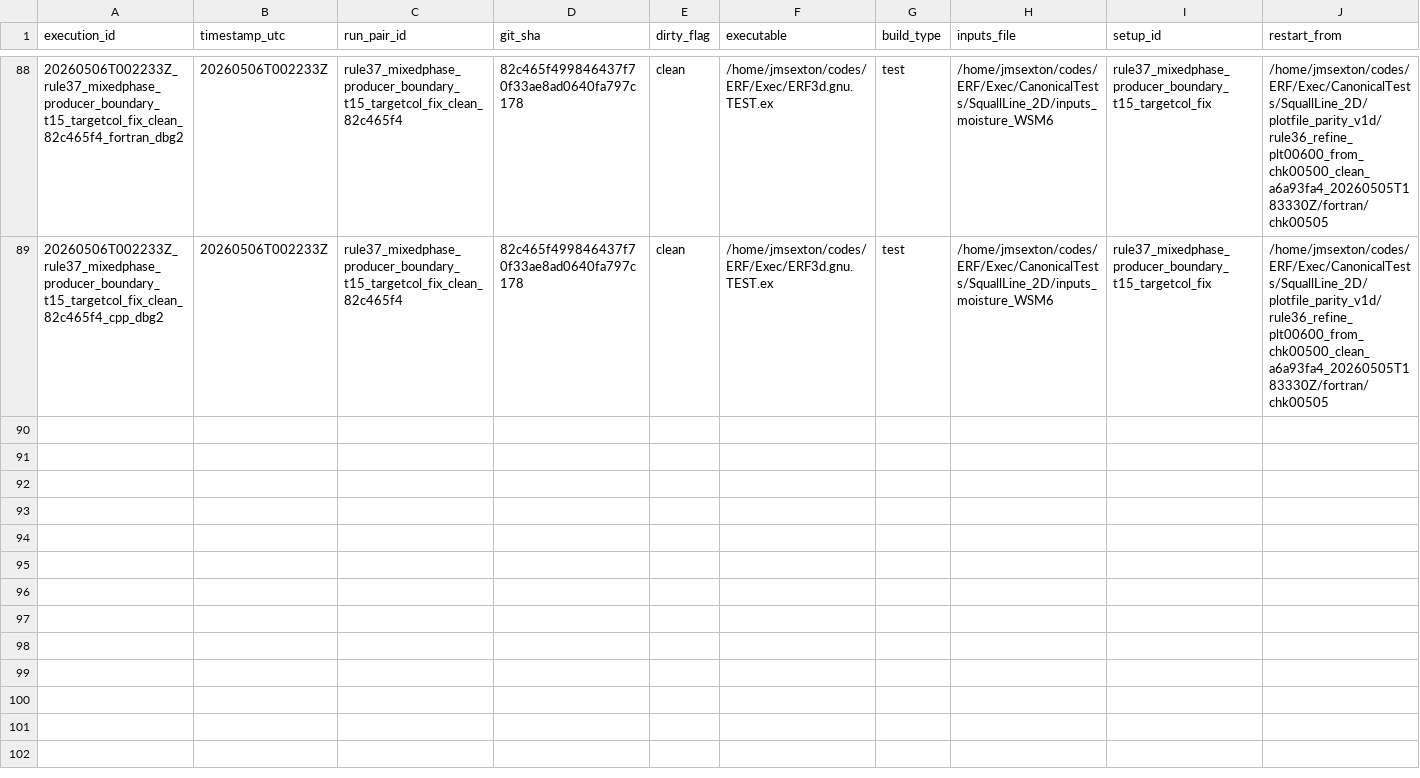
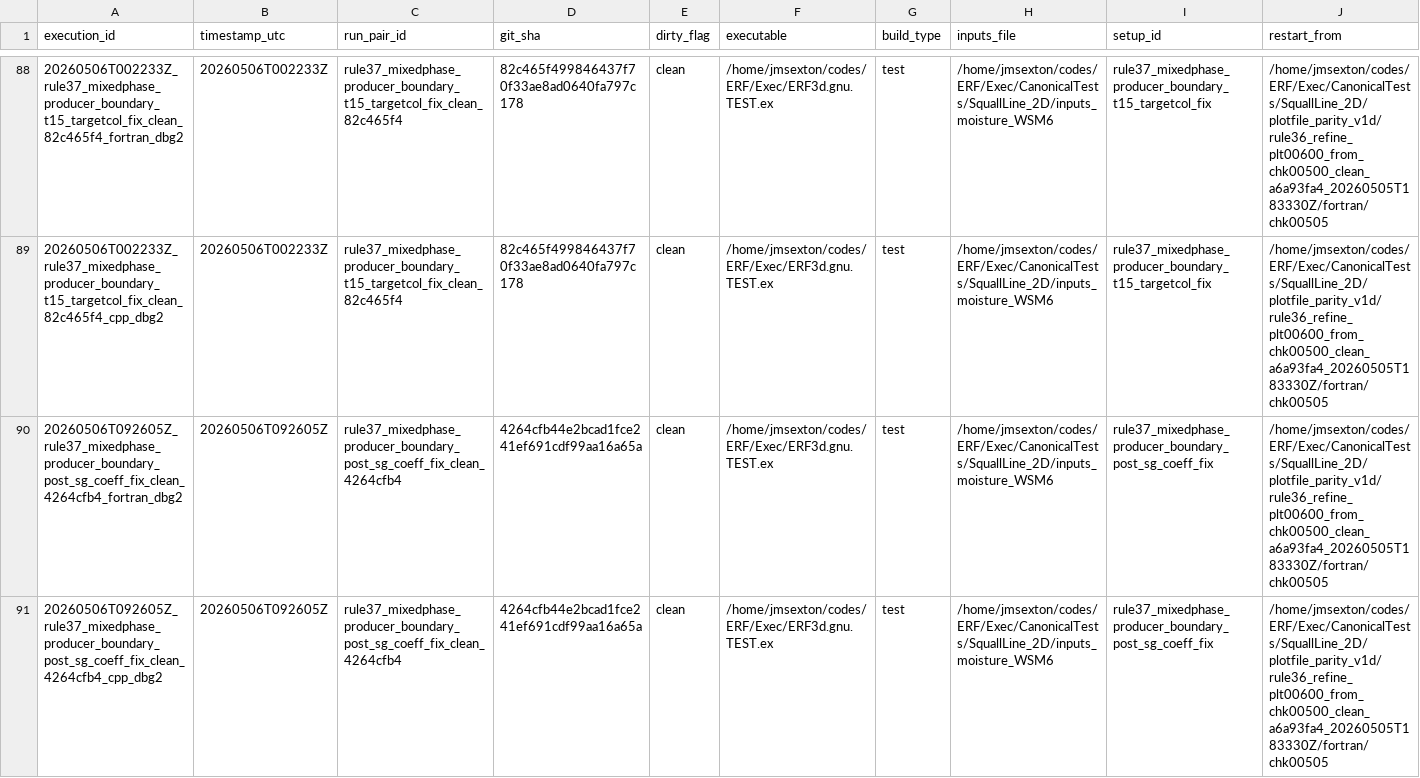
Before and after one commit to erf-model/ERF, a TSV file: Docs/wsm6_deep_dive/executions.tsv, drawn as a sheet; only a part is shown, gaps mark what is left out; rows hold the shown columns only; the diff names each change by its address in the sheet, - before the commit and + after, or states it on an @@ line.

Commit message:
Record SG coefficient postpatch mixed-phase boundary evidence

```diff
--- a/Docs/wsm6_deep_dive/executions.tsv
+++ b/Docs/wsm6_deep_dive/executions.tsv
+row 90: 20260506T092605Z_rule37_mixedphase_producer_boundary_post_sg_coeff_fix_clean_4264cfb4_fortran_dbg2 | 20260506T092605Z | rule37_mixedphase_producer_boundary_post_sg_coeff_fix_clean_4264cfb4 | 4264cfb44e2bcad1fce241ef691cdf99aa16a65a | clean | /home/jmsexton/codes/ERF/Exec/ERF3d.gnu.TEST.ex | test | /home/jmsexton/codes/ERF/Exec/CanonicalTests/SquallLine_2D/inputs_moisture_WSM6 | rule37_mixedphase_producer_boundary_post_sg_coeff_fix | /home/jmsexton/codes/ERF/Exec/CanonicalTests/SquallLine_2D/plotfile_parity_v1d/rule36_refine_plt00600_from_chk00500_clean_a6a93fa4_20260505T183330Z/fortran/chk00505
+row 91: 20260506T092605Z_rule37_mixedphase_producer_boundary_post_sg_coeff_fix_clean_4264cfb4_cpp_dbg2 | 20260506T092605Z | rule37_mixedphase_producer_boundary_post_sg_coeff_fix_clean_4264cfb4 | 4264cfb44e2bcad1fce241ef691cdf99aa16a65a | clean | /home/jmsexton/codes/ERF/Exec/ERF3d.gnu.TEST.ex | test | /home/jmsexton/codes/ERF/Exec/CanonicalTests/SquallLine_2D/inputs_moisture_WSM6 | rule37_mixedphase_producer_boundary_post_sg_coeff_fix | /home/jmsexton/codes/ERF/Exec/CanonicalTests/SquallLine_2D/plotfile_parity_v1d/rule36_refine_plt00600_from_chk00500_clean_a6a93fa4_20260505T183330Z/fortran/chk00505
```
Also changed, not shown: Docs/wsm6_deep_dive/decisions.tsv.
